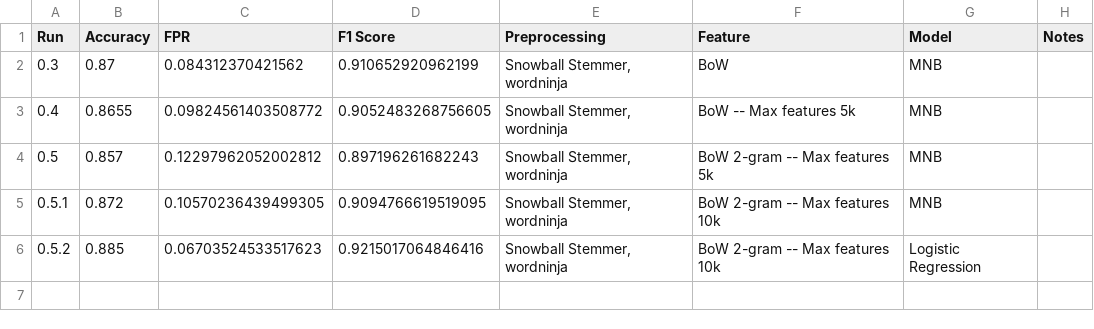
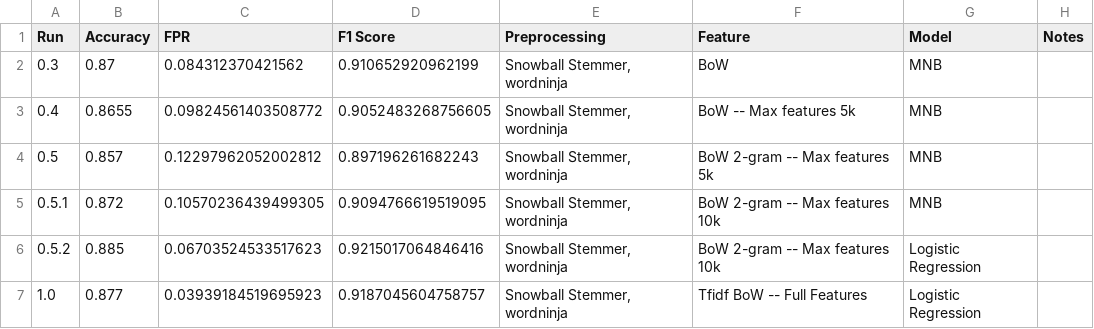
Before and after one commit to Sakchhi/yelp_analysis, a CSV file: logs/results_summary.csv, drawn as a sheet.

Commit message:
Iteration v1.0 -- Tfidf BoW -- Logistic Regression

```diff
--- a/logs/results_summary.csv
+++ b/logs/results_summary.csv
@@ -6 +6,2 @@ Run,Accuracy,FPR,F1 Score,Preprocessing,Feature,Model,Notes
 0.5.2,0.885,0.06703524533517623,0.9215017064846416,"Snowball Stemmer, wordninja",BoW 2-gram -- Max features 10k,Logistic Regression,
+1.0,0.877,0.03939184519695923,0.9187045604758757,"Snowball Stemmer, wordninja",Tfidf BoW -- Full Features,Logistic Regression,
```
Also changed, not shown: 13 other files.
